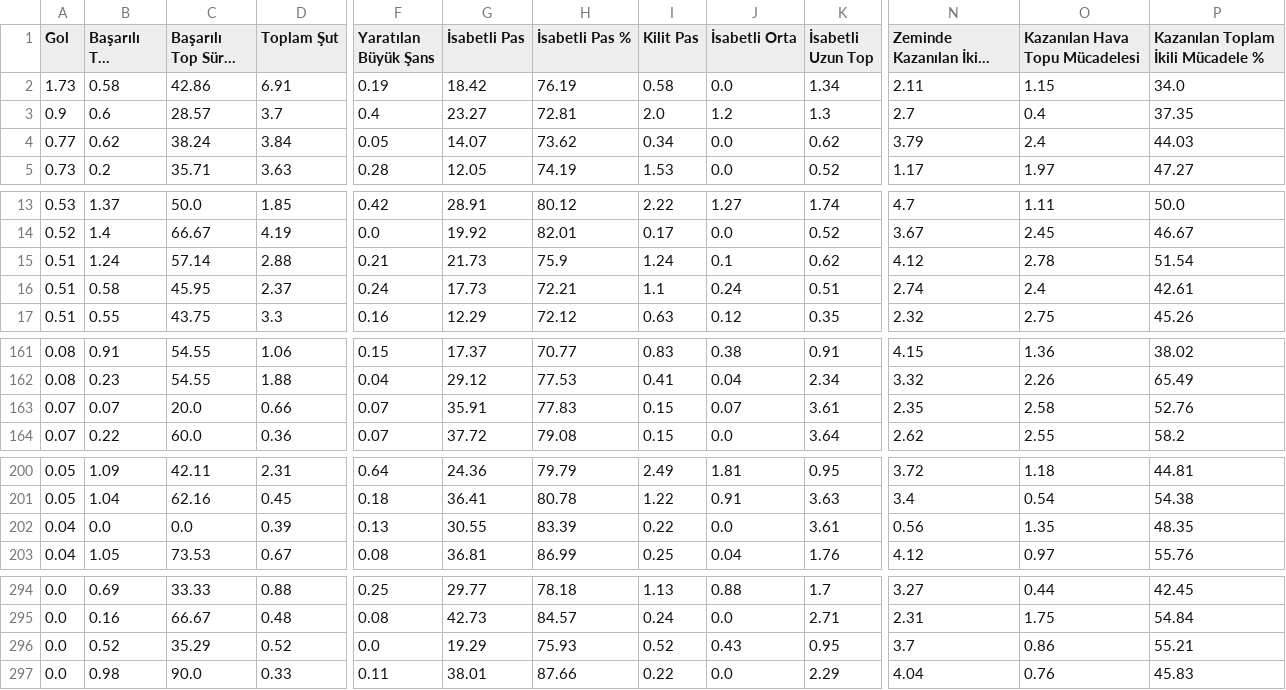
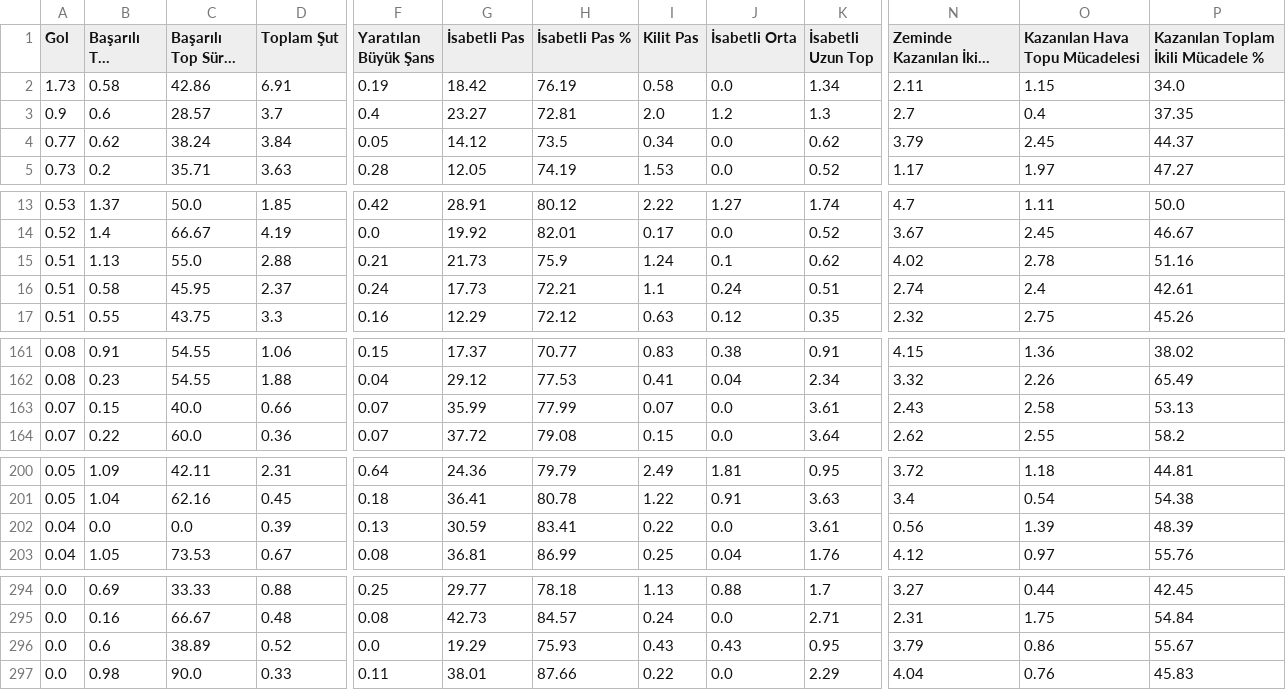
Before and after one commit to scatterradarcsv/csv_scatter_radar_15matches_per90_noPos, a CSV file: midfielders.csv, drawn as a sheet; only a part is shown, gaps mark what is left out; long unchanged cells end in …; the diff covers the shown part only; the diff names each change by its address in the sheet, - before the commit and + after, or states it on an @@ line.

Commit message:
Updated midfielders.csv

```diff
--- a/midfielders.csv
+++ b/midfielders.csv
-G4 (İsabetli Pas): 14.07
+G4 (İsabetli Pas): 14.12
-H4 (İsabetli Pas %): 73.62
+H4 (İsabetli Pas %): 73.5
-O4 (Kazanılan Hava Topu Mücadelesi): 2.4
+O4 (Kazanılan Hava Topu Mücadelesi): 2.45
-P4: 44.03
+P4: 44.37
-B15 (Başarılı Top Sürme): 1.24
+B15 (Başarılı Top Sürme): 1.13
-C15 (Başarılı Top Sürme %): 57.14
+C15 (Başarılı Top Sürme %): 55.0
-N15 (Zeminde Kazanılan İkili Mücadele): 4.12
+N15 (Zeminde Kazanılan İkili Mücadele): 4.02
-P15: 51.54
+P15: 51.16
-B163 (Başarılı Top Sürme): 0.07
+B163 (Başarılı Top Sürme): 0.15
-C163 (Başarılı Top Sürme %): 20.0
+C163 (Başarılı Top Sürme %): 40.0
-G163 (İsabetli Pas): 35.91
+G163 (İsabetli Pas): 35.99
-H163 (İsabetli Pas %): 77.83
+H163 (İsabetli Pas %): 77.99
-I163 (Kilit Pas): 0.15
+I163 (Kilit Pas): 0.07
-J163 (İsabetli Orta): 0.07
+J163 (İsabetli Orta): 0.0
-N163 (Zeminde Kazanılan İkili Mücadele): 2.35
+N163 (Zeminde Kazanılan İkili Mücadele): 2.43
-P163: 52.76
+P163: 53.13
-G202 (İsabetli Pas): 30.55
+G202 (İsabetli Pas): 30.59
-H202 (İsabetli Pas %): 83.39
+H202 (İsabetli Pas %): 83.41
-O202 (Kazanılan Hava Topu Mücadelesi): 1.35
+O202 (Kazanılan Hava Topu Mücadelesi): 1.39
-P202: 48.35
+P202: 48.39
-B296 (Başarılı Top Sürme): 0.52
+B296 (Başarılı Top Sürme): 0.6
-C296 (Başarılı Top Sürme %): 35.29
+C296 (Başarılı Top Sürme %): 38.89
-I296 (Kilit Pas): 0.52
+I296 (Kilit Pas): 0.43
-N296 (Zeminde Kazanılan İkili Mücadele): 3.7
+N296 (Zeminde Kazanılan İkili Mücadele): 3.79
-P296: 55.21
+P296: 55.67
```
Also changed, not shown: 9 edited cells elsewhere in this file.
